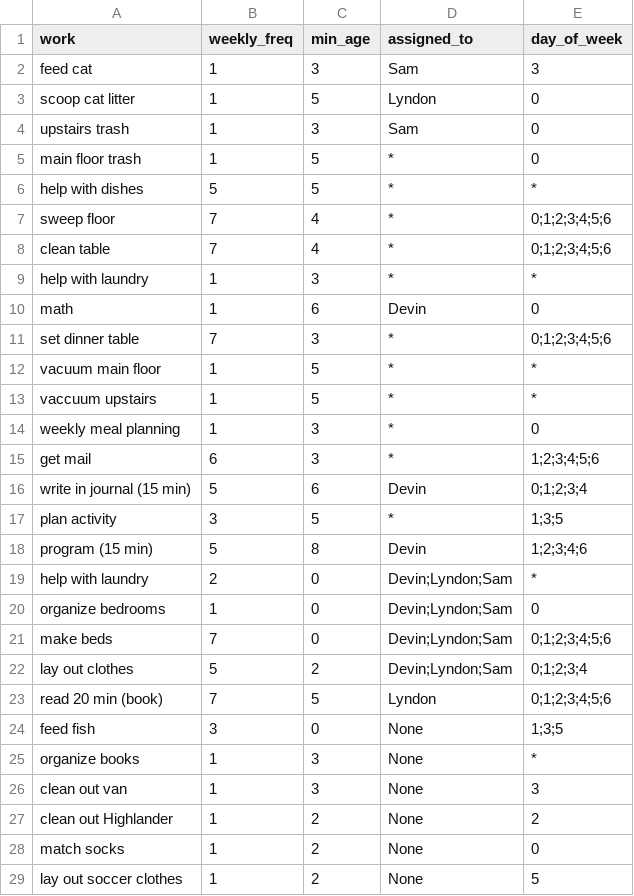
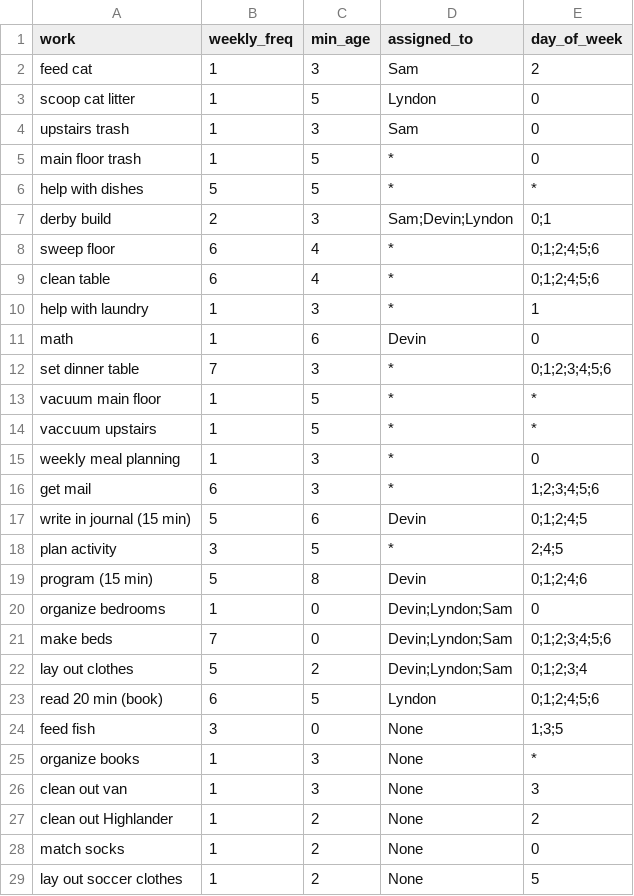
Before and after one commit to rbpdqdat/chores, a CSV file: data/chore_list.csv, drawn as a sheet; only a part is shown.

Commit message:
Add image files and update chore_list

```diff
--- a/data/chore_list.csv
+++ b/data/chore_list.csv
@@ -1,3 +1,3 @@
 work,weekly_freq,min_age,assigned_to,day_of_week
-feed cat,1,3,Sam,3
+feed cat,1,3,Sam,2
 scoop cat litter,1,5,Lyndon,0
@@ -6,5 +6,6 @@ main floor trash,1,5,*,0
 help with dishes,5,5,*,*
-sweep floor,7,4,*,0;1;2;3;4;5;6
-clean table,7,4,*,0;1;2;3;4;5;6
-help with laundry,1,3,*,*
+derby build,2,3,Sam;Devin;Lyndon,0;1
+sweep floor,6,4,*,0;1;2;4;5;6
+clean table,6,4,*,0;1;2;4;5;6
+help with laundry,1,3,*,1
 math ,1,6,Devin,0
@@ -15,6 +16,5 @@ weekly meal planning,1,3,*,0
 get mail,6,3,*,1;2;3;4;5;6
-write in journal (15 min) ,5,6,Devin,0;1;2;3;4
-plan activity,3,5,*,1;3;5
-program (15 min),5,8,Devin,1;2;3;4;6
-help with laundry,2,0,Devin;Lyndon;Sam,*
+write in journal (15 min) ,5,6,Devin,0;1;2;4;5
+plan activity,3,5,*,2;4;5
+program (15 min),5,8,Devin,0;1;2;4;6
 organize bedrooms,1,0,Devin;Lyndon;Sam,0
@@ -22,3 +22,3 @@ make beds,7,0,Devin;Lyndon;Sam,0;1;2;3;4;5;6
 lay out clothes,5,2,Devin;Lyndon;Sam,0;1;2;3;4
-read 20 min (book),7,5,Lyndon,0;1;2;3;4;5;6
+read 20 min (book),6,5,Lyndon,0;1;2;4;5;6
 feed fish,3,0,None,1;3;5
```
Also changed, not shown: 15 other files.
